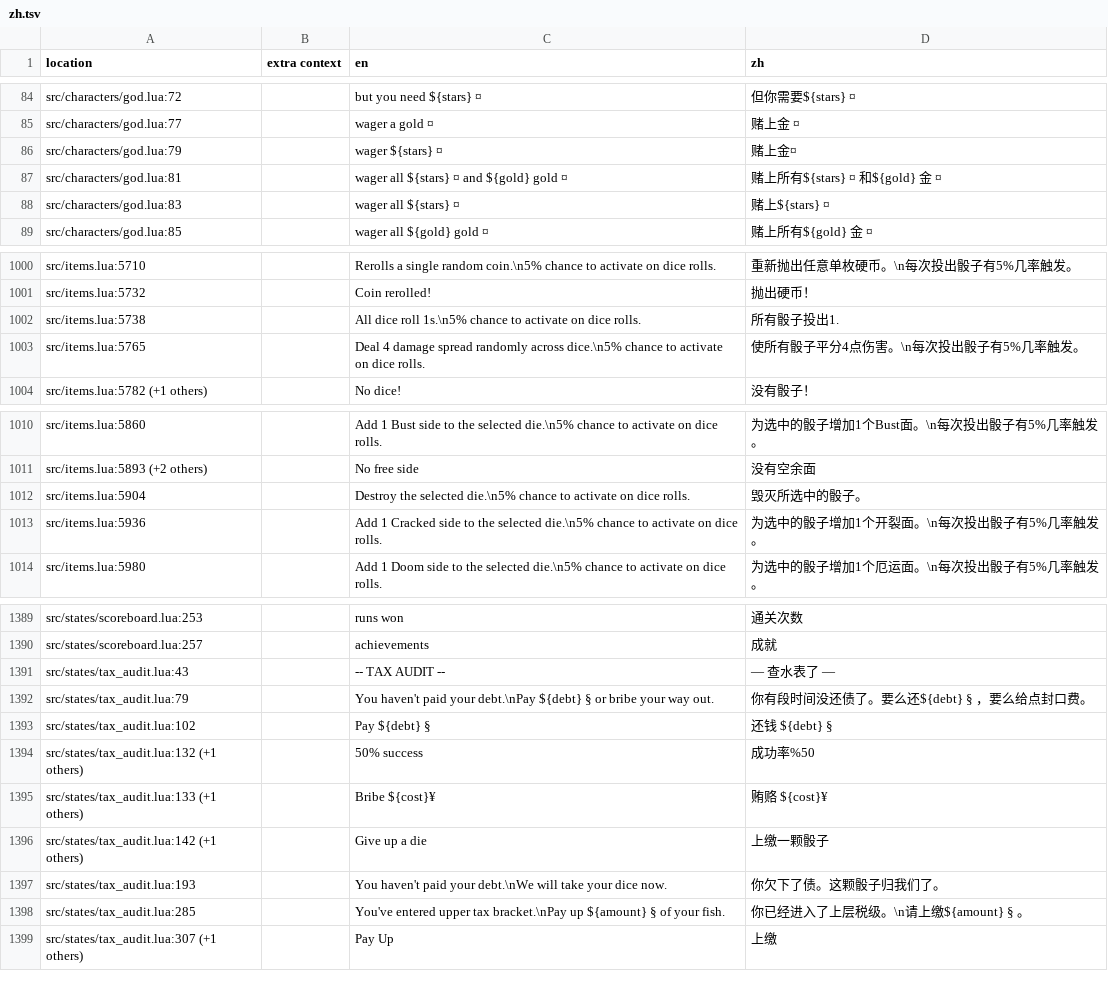
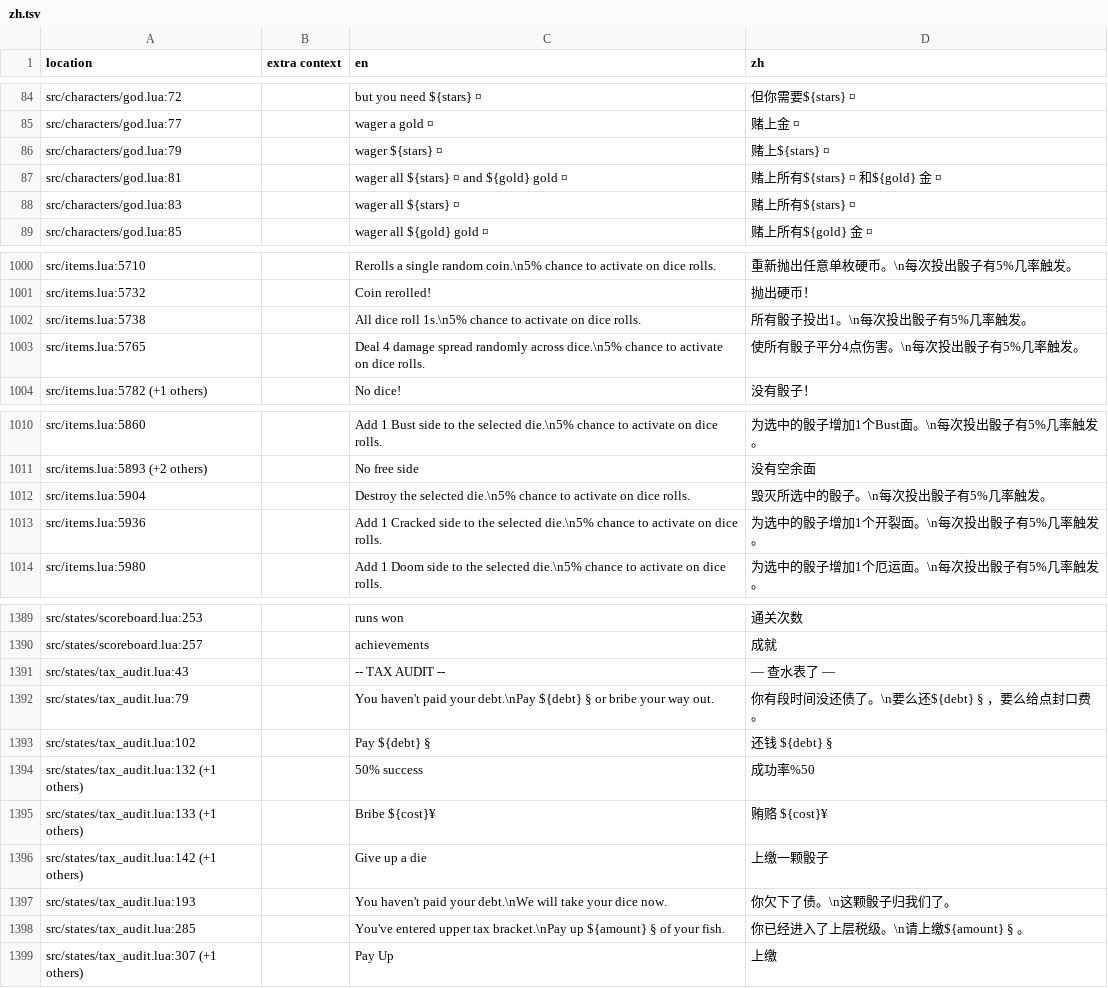
Before and after one commit to 1bardesign/dhne-translation, a TSV file: zh.tsv, drawn as a sheet; only a part is shown, gaps mark what is left out.

Commit message:
zh: fixed wager lines and missing line breaks

```diff
--- a/zh.tsv
+++ b/zh.tsv
@@ -85,5 +85,5 @@ src/characters/god.lua:72		but you need ${stars} ¤	但你需要${stars} ¤
 src/characters/god.lua:77		wager a gold ¤	赌上金 ¤
-src/characters/god.lua:79		wager ${stars} ¤	赌上金¤
+src/characters/god.lua:79		wager ${stars} ¤	赌上${stars} ¤
 src/characters/god.lua:81		wager all ${stars} ¤ and ${gold} gold ¤	赌上所有${stars} ¤ 和${gold} 金 ¤
-src/characters/god.lua:83		wager all ${stars} ¤	赌上${stars} ¤
+src/characters/god.lua:83		wager all ${stars} ¤	赌上所有${stars} ¤
 src/characters/god.lua:85		wager all ${gold} gold ¤	赌上所有${gold} 金 ¤
@@ -1001,3 +1001,3 @@ src/items.lua:5710		Rerolls a single random coin.\n5% chance to activate on dice
 src/items.lua:5732		Coin rerolled!	抛出硬币！
-src/items.lua:5738		All dice roll 1s.\n5% chance to activate on dice rolls.	所有骰子投出1.
+src/items.lua:5738		All dice roll 1s.\n5% chance to activate on dice rolls.	所有骰子投出1。\n每次投出骰子有5%几率触发。
 src/items.lua:5765		Deal 4 damage spread randomly across dice.\n5% chance to activate on dice rolls.	使所有骰子平分4点伤害。\n每次投出骰子有5%几率触发。
@@ -1011,3 +1011,3 @@ src/items.lua:5860		Add 1 Bust side to the selected die.\n5% chance to activate
 src/items.lua:5893 (+2 others)		No free side	没有空余面
-src/items.lua:5904		Destroy the selected die.\n5% chance to activate on dice rolls.	毁灭所选中的骰子。
+src/items.lua:5904		Destroy the selected die.\n5% chance to activate on dice rolls.	毁灭所选中的骰子。\n每次投出骰子有5%几率触发。
 src/items.lua:5936		Add 1 Cracked side to the selected die.\n5% chance to activate on dice rolls.	为选中的骰子增加1个开裂面。\n每次投出骰子有5%几率触发。
@@ -1391,3 +1391,3 @@ src/states/scoreboard.lua:257		achievements	成就
 src/states/tax_audit.lua:43		--  TAX AUDIT  --	— 查水表了 —
-src/states/tax_audit.lua:79		You haven't paid your debt.\nPay ${debt} § or bribe your way out.	你有段时间没还债了。要么还${debt} § ，要么给点封口费。
+src/states/tax_audit.lua:79		You haven't paid your debt.\nPay ${debt} § or bribe your way out.	你有段时间没还债了。\n要么还${debt} § ，要么给点封口费。
 src/states/tax_audit.lua:102		Pay ${debt} §	还钱 ${debt} §
@@ -1396,3 +1396,3 @@ src/states/tax_audit.lua:133 (+1 others)		Bribe ${cost}¥	贿赂 ${cost}¥
 src/states/tax_audit.lua:142 (+1 others)		Give up a die	上缴一颗骰子
-src/states/tax_audit.lua:193		You haven't paid your debt.\nWe will take your dice now.	你欠下了债。这颗骰子归我们了。
+src/states/tax_audit.lua:193		You haven't paid your debt.\nWe will take your dice now.	你欠下了债。\n这颗骰子归我们了。
 src/states/tax_audit.lua:285		You've entered upper tax bracket.\nPay up ${amount} § of your fish.	你已经进入了上层税级。\n请上缴${amount} § 。
```
